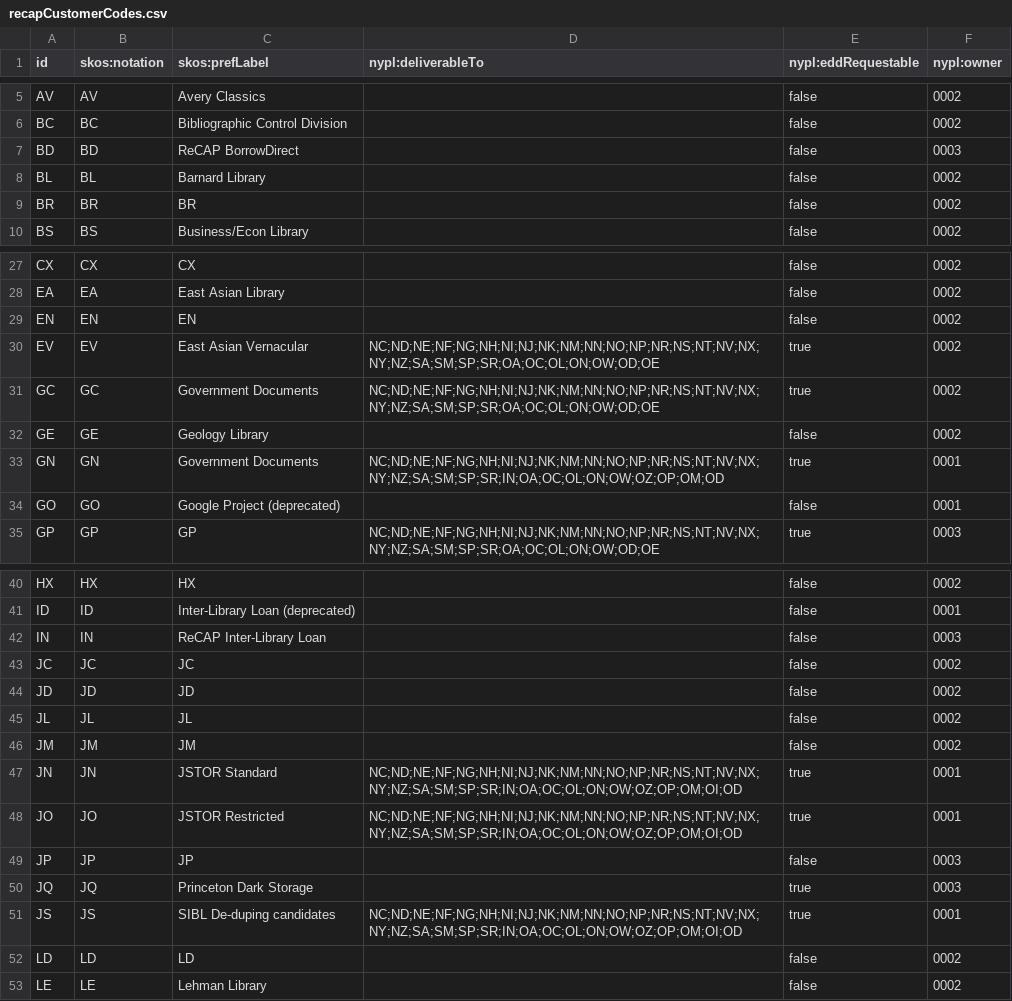
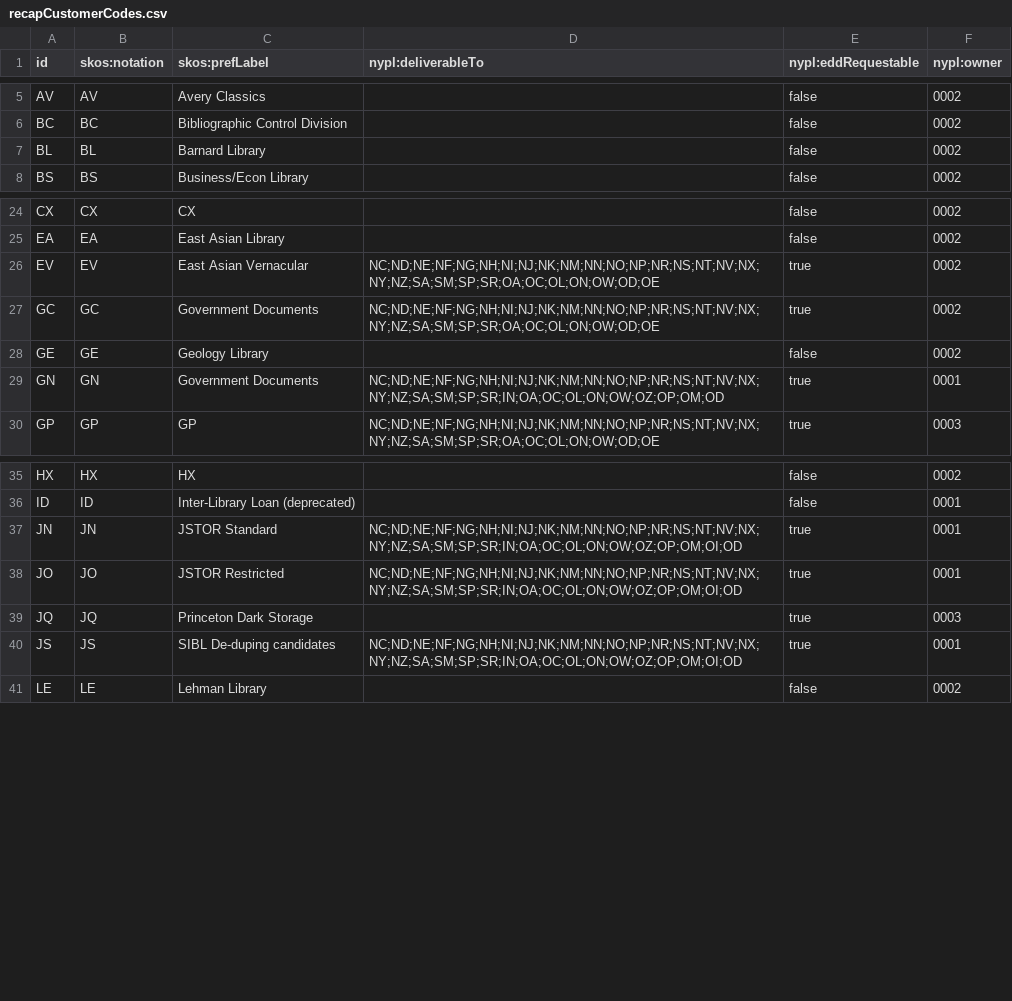
Before and after one commit to NYPL/nypl-core, a CSV file: vocabularies/csv/recapCustomerCodes.csv, drawn as a sheet; only a part is shown, gaps mark what is left out; the diff covers the shown part only; the diff names each change by its address in the sheet, - before the commit and + after, or states it on an @@ line.

Commit message:
Further updates from shared spreadsheet.
Plus small improvements to update-csv

```diff
--- a/vocabularies/csv/recapCustomerCodes.csv
+++ b/vocabularies/csv/recapCustomerCodes.csv
-row 7: BD | BD | ReCAP BorrowDirect |  | false | 0003
-row 9: BR | BR | BR |  | false | 0002
-row 29: EN | EN | EN |  | false | 0002
-row 34: GO | GO | Google Project (deprecated) |  | false | 0001
-row 42: IN | IN | ReCAP Inter-Library Loan |  | false | 0003
-row 43: JC | JC | JC |  | false | 0002
-row 44: JD | JD | JD |  | false | 0002
-row 45: JL | JL | JL |  | false | 0002
-row 46: JM | JM | JM |  | false | 0002
-row 49: JP | JP | JP |  | false | 0003
-row 52: LD | LD | LD |  | false | 0002
```
Also changed, not shown: 5 removed rows and 3 edited cells elsewhere in this file, 2 other files.
